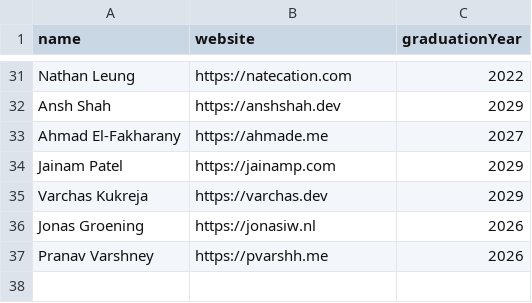
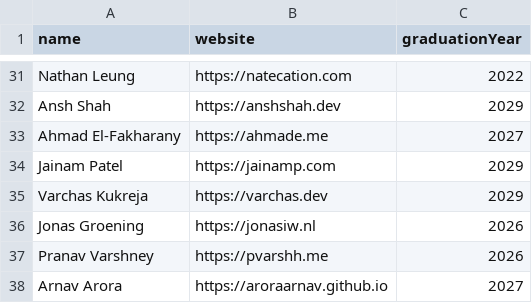
Before and after one commit to AlexCSalinas/michigan-webring, a CSV file: data/students.csv, drawn as a sheet; only a part is shown, gaps mark what is left out.

```diff
--- a/data/students.csv
+++ b/data/students.csv
@@ -37 +37,2 @@ Jonas Groening,https://jonasiw.nl,2026
 Pranav Varshney,https://pvarshh.me,2026
+Arnav Arora,https://aroraarnav.github.io,2027
```
